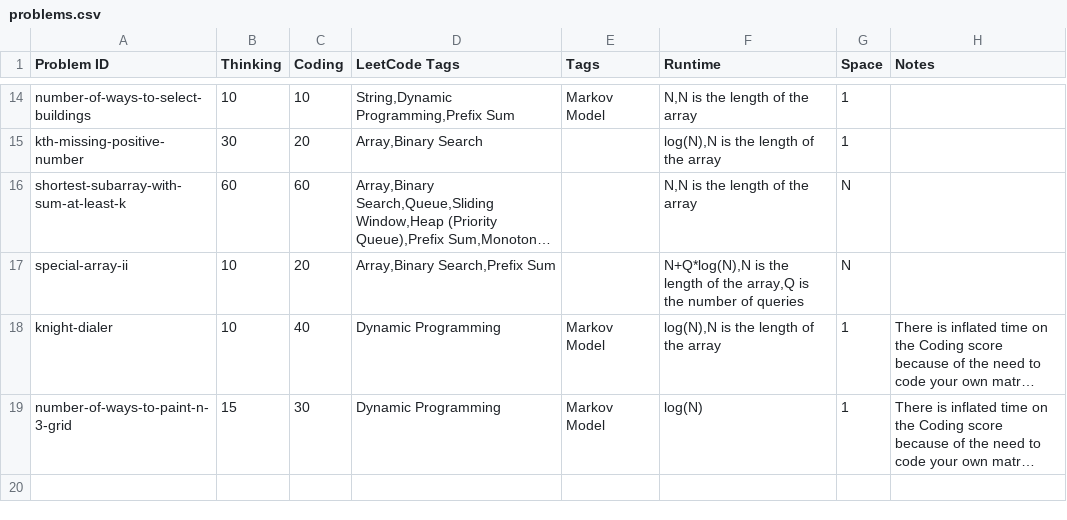
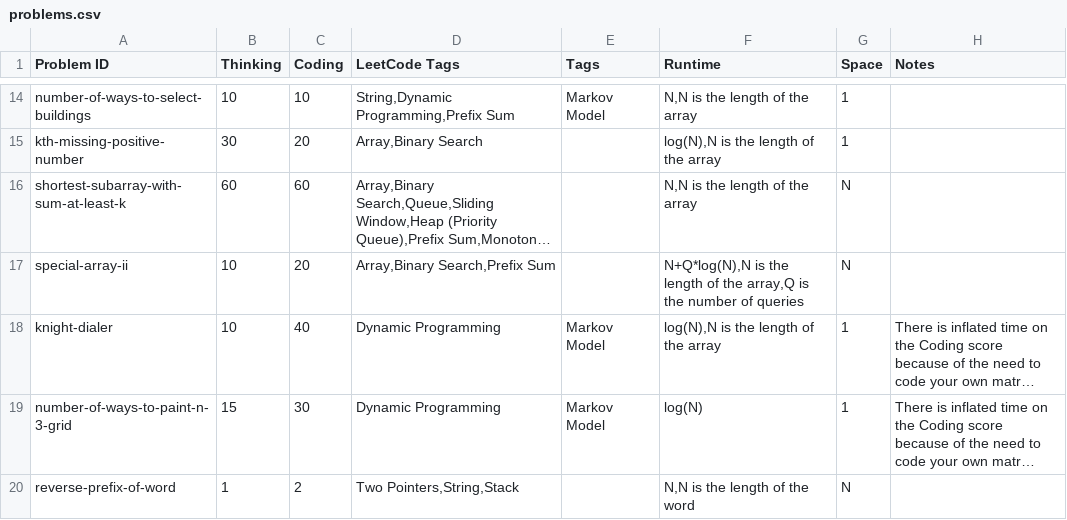
Before and after one commit to charleslien/leetcode, a CSV file: public/problems.csv, drawn as a sheet; only a part is shown, gaps mark what is left out; long unchanged cells end in …; the diff names each change by its address in the sheet, - before the commit and + after, or states it on an @@ line.

Commit message:
Update problems.csv

```diff
--- a/public/problems.csv
+++ b/public/problems.csv
+row 20: reverse-prefix-of-word | 1 | 2 | Two Pointers,String,Stack |  | N,N is the length of the word | N
```
